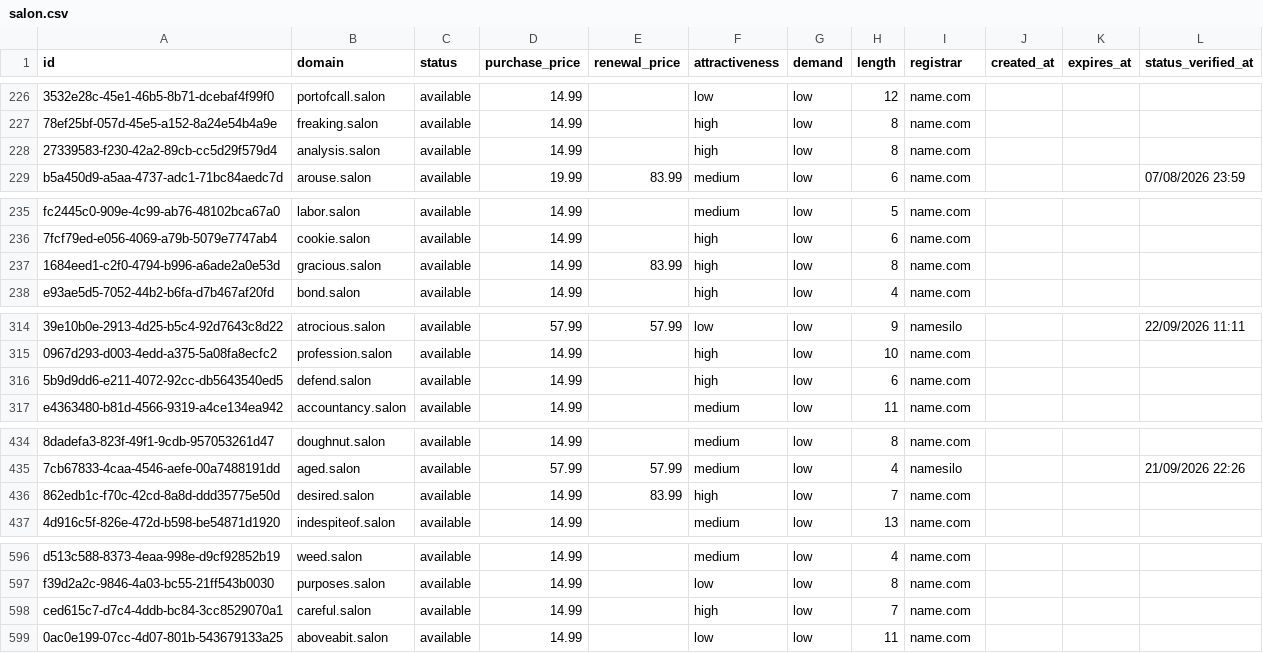
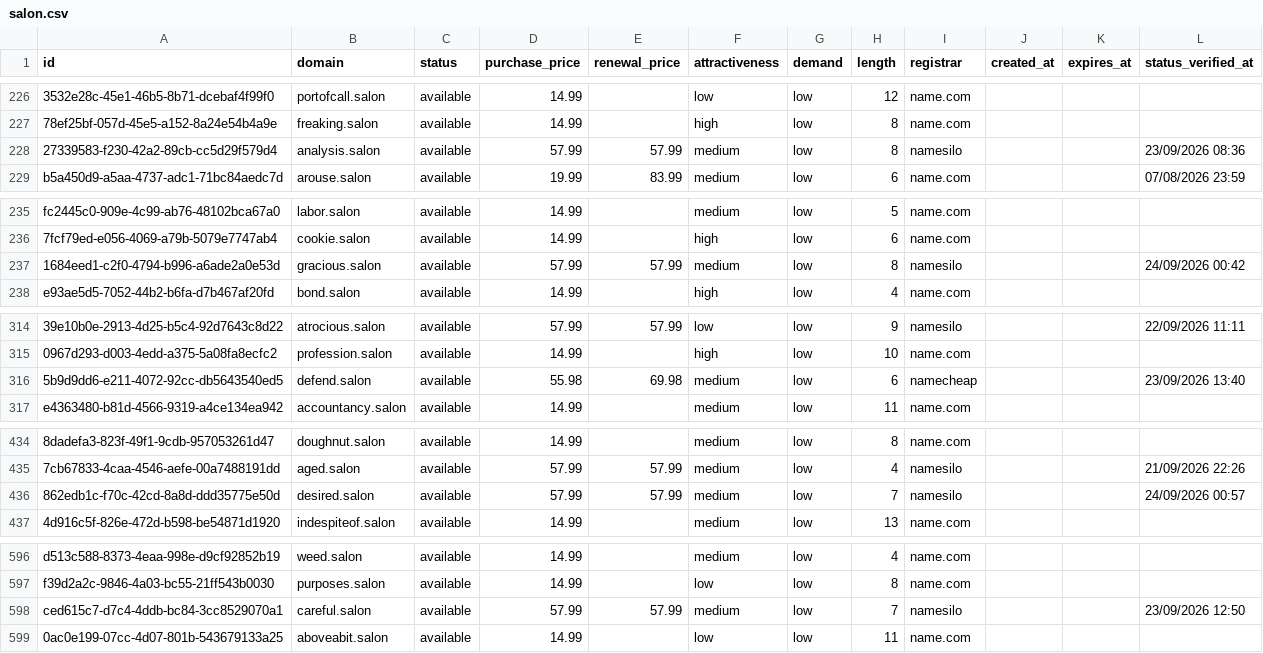
Before and after one commit to UniqueDomains/salon-oneword-domains, a CSV file: salon.csv, drawn as a sheet; only a part is shown, gaps mark what is left out; the diff covers the shown part only; the diff names each change by its address in the sheet, - before the commit and + after, or states it on an @@ line.

```diff
--- a/salon.csv
+++ b/salon.csv
-D228 (purchase_price): 14.99
+D228 (purchase_price): 57.99
-E228 (renewal_price): (empty)
+E228 (renewal_price): 57.99
-F228 (attractiveness): high
+F228 (attractiveness): medium
-I228 (registrar): name.com
+I228 (registrar): namesilo
-L228 (status_verified_at): (empty)
+L228 (status_verified_at): 23/09/2026 08:36
-D237 (purchase_price): 14.99
+D237 (purchase_price): 57.99
-E237 (renewal_price): 83.99
+E237 (renewal_price): 57.99
-F237 (attractiveness): high
+F237 (attractiveness): medium
-I237 (registrar): name.com
+I237 (registrar): namesilo
-L237 (status_verified_at): (empty)
+L237 (status_verified_at): 24/09/2026 00:42
-D316 (purchase_price): 14.99
+D316 (purchase_price): 55.98
-E316 (renewal_price): (empty)
+E316 (renewal_price): 69.98
-F316 (attractiveness): high
+F316 (attractiveness): medium
-I316 (registrar): name.com
+I316 (registrar): namecheap
-L316 (status_verified_at): (empty)
+L316 (status_verified_at): 23/09/2026 13:40
-D436 (purchase_price): 14.99
+D436 (purchase_price): 57.99
-E436 (renewal_price): 83.99
+E436 (renewal_price): 57.99
-F436 (attractiveness): high
+F436 (attractiveness): medium
-I436 (registrar): name.com
+I436 (registrar): namesilo
-L436 (status_verified_at): (empty)
+L436 (status_verified_at): 24/09/2026 00:57
-D598 (purchase_price): 14.99
+D598 (purchase_price): 57.99
-E598 (renewal_price): (empty)
+E598 (renewal_price): 57.99
-F598 (attractiveness): high
+F598 (attractiveness): medium
-I598 (registrar): name.com
+I598 (registrar): namesilo
-L598 (status_verified_at): (empty)
+L598 (status_verified_at): 23/09/2026 12:50
```
Also changed, not shown: 100 edited cells elsewhere in this file, 4 other files.
